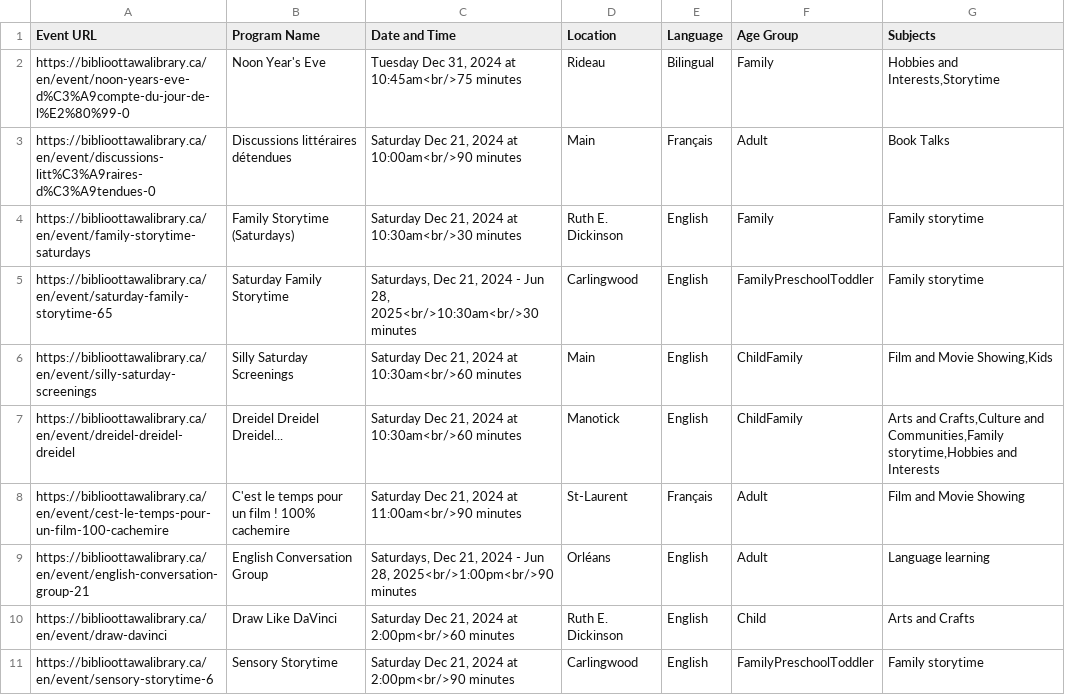
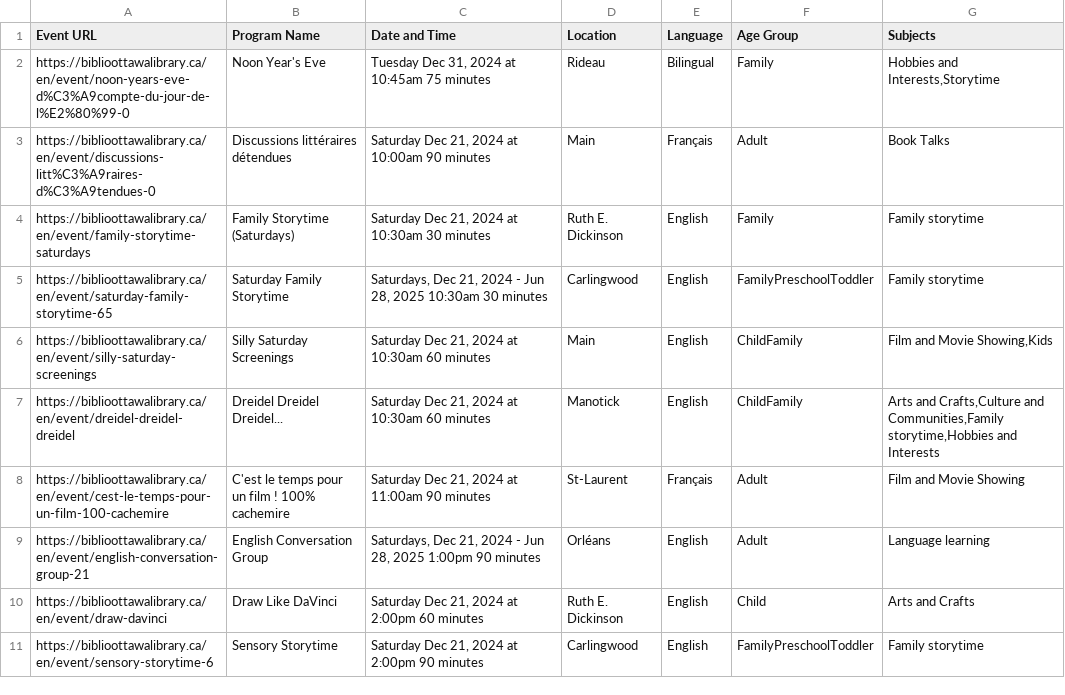
Before and after one commit to claudielarouche/claudielarouche, a CSV file: library/ottawa_library_programs.csv, drawn as a sheet.

Commit message:
Update ottawa_library_programs.csv

```diff
--- a/library/ottawa_library_programs.csv
+++ b/library/ottawa_library_programs.csv
@@ -1,11 +1,11 @@
 Event URL,Program Name,Date and Time,Location,Language,Age Group,Subjects
-https://biblioottawalibrary.ca/en/event/noon-years-eve-d%C3%A9compte-du-jour-de-l%E2%80%99-0,Noon Year's Eve,"Tuesday Dec 31, 2024 at 10:45am<br/>75 minutes",Rideau,Bilingual,Family,"Hobbies and Interests,Storytime"
-https://biblioottawalibrary.ca/en/event/discussions-litt%C3%A9raires-d%C3%A9tendues-0,Discussions littéraires détendues,"Saturday Dec 21, 2024 at 10:00am<br/>90 minutes",Main,Français,Adult,Book Talks
-https://biblioottawalibrary.ca/en/event/family-storytime-saturdays,Family Storytime (Saturdays),"Saturday Dec 21, 2024 at 10:30am<br/>30 minutes",Ruth E. Dickinson,English,Family,Family storytime
-https://biblioottawalibrary.ca/en/event/saturday-family-storytime-65,Saturday Family Storytime,"Saturdays, Dec 21, 2024 - Jun 28, 2025<br/>10:30am<br/>30 minutes",Carlingwood,English,FamilyPreschoolToddler,Family storytime
-https://biblioottawalibrary.ca/en/event/silly-saturday-screenings,Silly Saturday Screenings,"Saturday Dec 21, 2024 at 10:30am<br/>60 minutes",Main,English,ChildFamily,"Film and Movie Showing,Kids"
-https://biblioottawalibrary.ca/en/event/dreidel-dreidel-dreidel,Dreidel Dreidel Dreidel...,"Saturday Dec 21, 2024 at 10:30am<br/>60 minutes",Manotick,English,ChildFamily,"Arts and Crafts,Culture and Communities,Family storytime,Hobbies and Interests"
-https://biblioottawalibrary.ca/en/event/cest-le-temps-pour-un-film-100-cachemire,C'est le temps pour un film ! 100% cachemire,"Saturday Dec 21, 2024 at 11:00am<br/>90 minutes",St-Laurent,Français,Adult,Film and Movie Showing
-https://biblioottawalibrary.ca/en/event/english-conversation-group-21,English Conversation Group,"Saturdays, Dec 21, 2024 - Jun 28, 2025<br/>1:00pm<br/>90 minutes",Orléans,English,Adult,Language learning
-https://biblioottawalibrary.ca/en/event/draw-davinci,Draw Like DaVinci,"Saturday Dec 21, 2024 at 2:00pm<br/>60 minutes",Ruth E. Dickinson,English,Child,Arts and Crafts
-https://biblioottawalibrary.ca/en/event/sensory-storytime-6,Sensory Storytime,"Saturday Dec 21, 2024 at 2:00pm<br/>90 minutes",Carlingwood,English,FamilyPreschoolToddler,Family storytime
+https://biblioottawalibrary.ca/en/event/noon-years-eve-d%C3%A9compte-du-jour-de-l%E2%80%99-0,Noon Year's Eve,"Tuesday Dec 31, 2024 at 10:45am 75 minutes",Rideau,Bilingual,Family,"Hobbies and Interests,Storytime"
+https://biblioottawalibrary.ca/en/event/discussions-litt%C3%A9raires-d%C3%A9tendues-0,Discussions littéraires détendues,"Saturday Dec 21, 2024 at 10:00am 90 minutes",Main,Français,Adult,Book Talks
+https://biblioottawalibrary.ca/en/event/family-storytime-saturdays,Family Storytime (Saturdays),"Saturday Dec 21, 2024 at 10:30am 30 minutes",Ruth E. Dickinson,English,Family,Family storytime
+https://biblioottawalibrary.ca/en/event/saturday-family-storytime-65,Saturday Family Storytime,"Saturdays, Dec 21, 2024 - Jun 28, 2025 10:30am 30 minutes",Carlingwood,English,FamilyPreschoolToddler,Family storytime
+https://biblioottawalibrary.ca/en/event/silly-saturday-screenings,Silly Saturday Screenings,"Saturday Dec 21, 2024 at 10:30am 60 minutes",Main,English,ChildFamily,"Film and Movie Showing,Kids"
+https://biblioottawalibrary.ca/en/event/dreidel-dreidel-dreidel,Dreidel Dreidel Dreidel...,"Saturday Dec 21, 2024 at 10:30am 60 minutes",Manotick,English,ChildFamily,"Arts and Crafts,Culture and Communities,Family storytime,Hobbies and Interests"
+https://biblioottawalibrary.ca/en/event/cest-le-temps-pour-un-film-100-cachemire,C'est le temps pour un film ! 100% cachemire,"Saturday Dec 21, 2024 at 11:00am 90 minutes",St-Laurent,Français,Adult,Film and Movie Showing
+https://biblioottawalibrary.ca/en/event/english-conversation-group-21,English Conversation Group,"Saturdays, Dec 21, 2024 - Jun 28, 2025 1:00pm 90 minutes",Orléans,English,Adult,Language learning
+https://biblioottawalibrary.ca/en/event/draw-davinci,Draw Like DaVinci,"Saturday Dec 21, 2024 at 2:00pm 60 minutes",Ruth E. Dickinson,English,Child,Arts and Crafts
+https://biblioottawalibrary.ca/en/event/sensory-storytime-6,Sensory Storytime,"Saturday Dec 21, 2024 at 2:00pm 90 minutes",Carlingwood,English,FamilyPreschoolToddler,Family storytime
```
